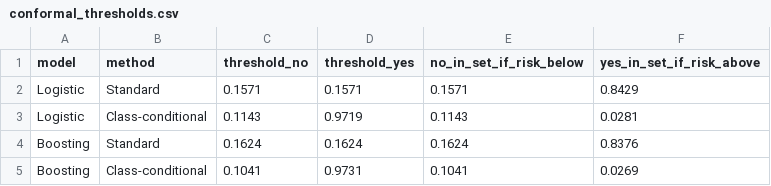
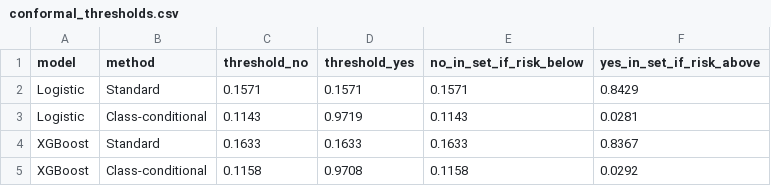
Before and after one commit to Taanvir-Ahmed/diabetes-risk-ml, a CSV file: output/conformal_thresholds.csv, drawn as a sheet; removed rows and columns are numbered as before the commit, all else as after; the diff names each change by its address in the sheet, - before the commit and + after, or states it on an @@ line.

```diff
--- a/output/conformal_thresholds.csv
+++ b/output/conformal_thresholds.csv
-row 4: Boosting | Standard | 0.1624 | 0.1624 | 0.1624 | 0.8376
-row 5: Boosting | Class-conditional | 0.1041 | 0.9731 | 0.1041 | 0.0269
+row 4: XGBoost | Standard | 0.1633 | 0.1633 | 0.1633 | 0.8367
+row 5: XGBoost | Class-conditional | 0.1158 | 0.9708 | 0.1158 | 0.0292
```
Also changed, not shown: output/conformal_coverage.csv, output/conformal_sets.csv, 19 other files.
